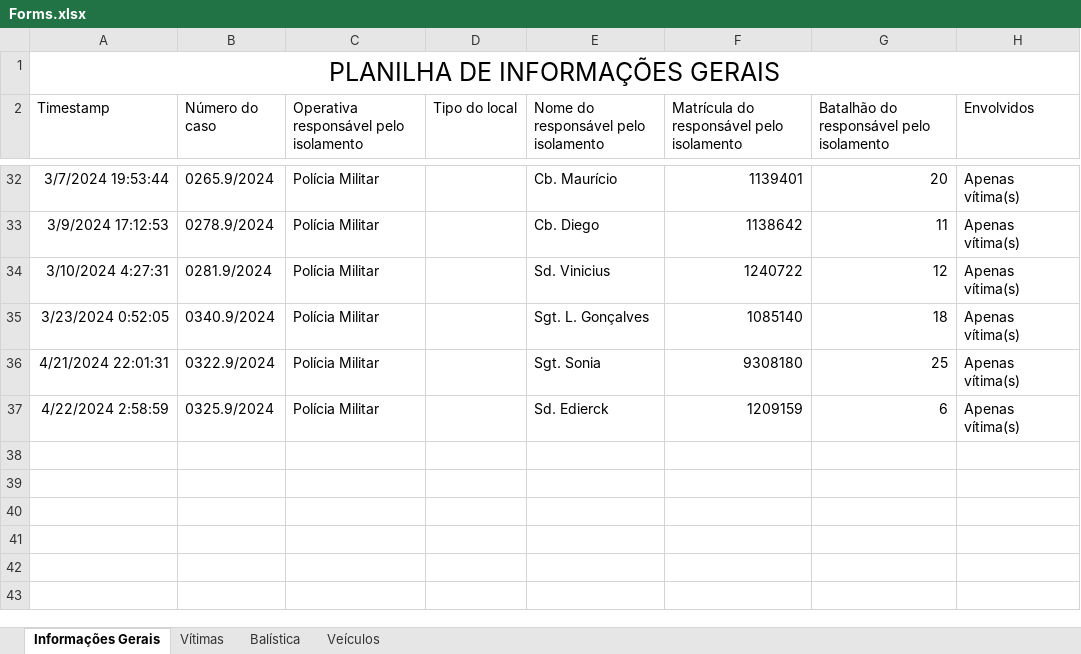
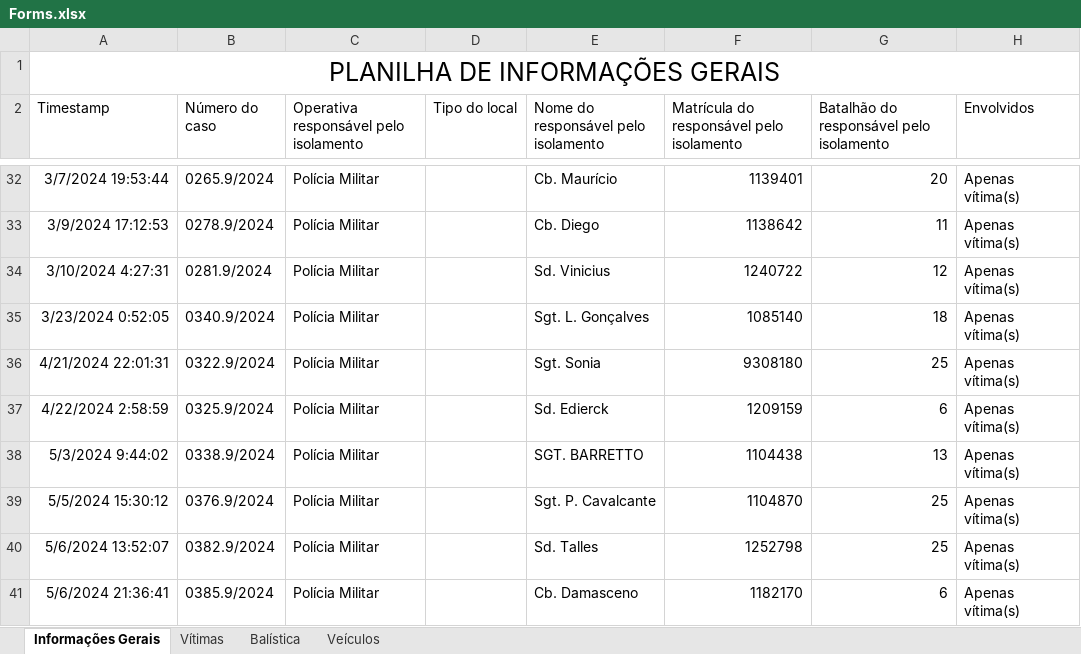
Before and after one commit to betson-fernando/laudo-pericial, an Excel workbook: Forms.xlsx, sheet Informações Gerais, drawn as a sheet; only a part is shown, gaps mark what is left out; values as stored, in another font and other column widths than the file's, no borders; charts and pictures not drawn; the diff names each change by its address in the sheet, - before the commit and + after, or states it on an @@ line.

```diff
--- a/Forms.xlsx (sheet Informações Gerais)
+++ b/Forms.xlsx (sheet Informações Gerais)
+row 38: 5/3/2024 9:44:02 | 0338.9/2024 | Polícia Militar |  | SGT. BARRETTO | 1104438 | 13 | Apenas vítima(s)
+row 39: 5/5/2024 15:30:12 | 0376.9/2024 | Polícia Militar |  | Sgt. P. Cavalcante | 1104870 | 25 | Apenas vítima(s)
+row 40: 5/6/2024 13:52:07 | 0382.9/2024 | Polícia Militar |  | Sd. Talles | 1252798 | 25 | Apenas vítima(s)
+row 41: 5/6/2024 21:36:41 | 0385.9/2024 | Polícia Militar |  | Cb. Damasceno | 1182170 | 6 | Apenas vítima(s)
```
Also changed, not shown: sheet Vítimas, 1 other file.
